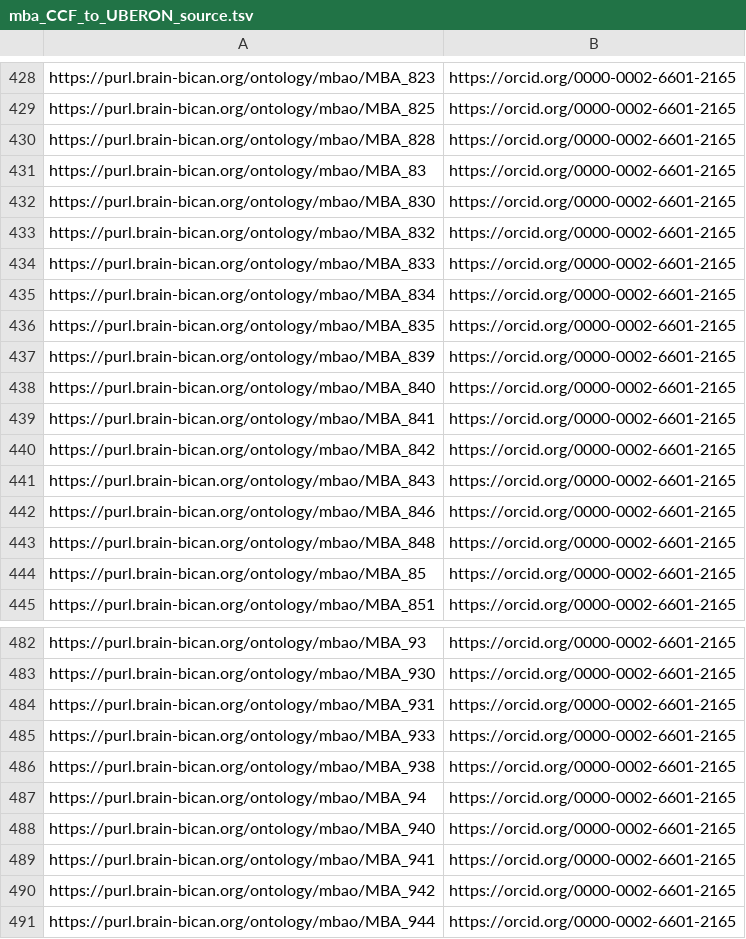
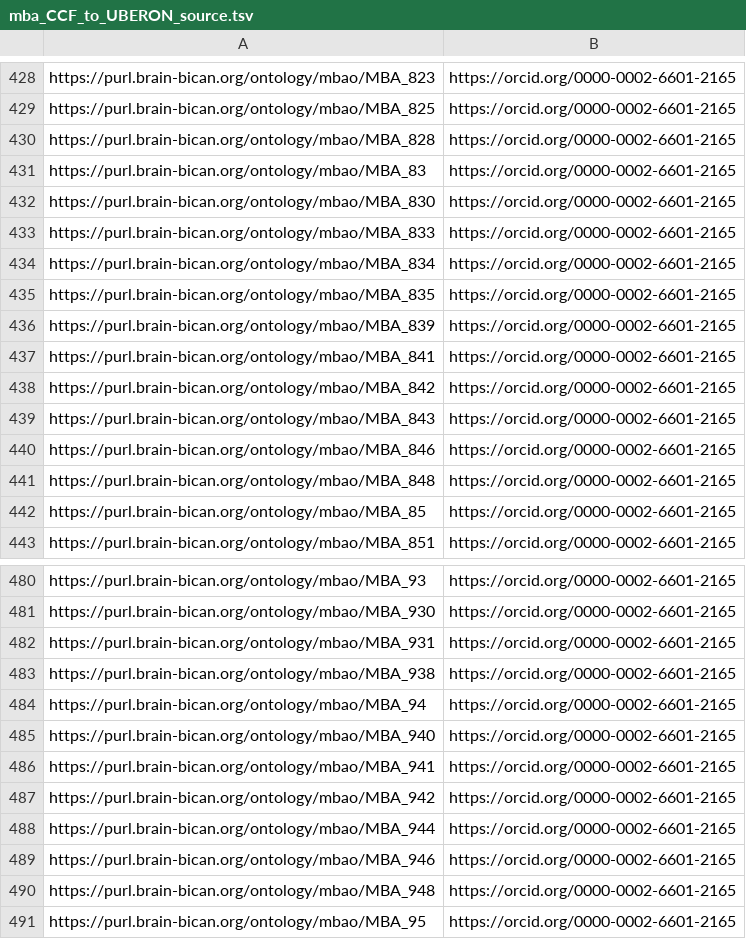
Before and after one commit to brain-bican/mouse_brain_atlas_ontology, a TSV file: src/templates/mba_CCF_to_UBERON_source.tsv, drawn as a sheet; only a part is shown, gaps mark what is left out; the shorter side is filled out with more unchanged rows; the diff names each change by its address in the sheet, - before the commit and + after, or states it on an @@ line.

```diff
--- a/src/templates/mba_CCF_to_UBERON_source.tsv
+++ b/src/templates/mba_CCF_to_UBERON_source.tsv
-row 433: https://purl.brain-bican.org/ontology/mbao/MBA_832 | https://orcid.org/0000-0002-6601-2165
-row 438: https://purl.brain-bican.org/ontology/mbao/MBA_840 | https://orcid.org/0000-0002-6601-2165
-row 485: https://purl.brain-bican.org/ontology/mbao/MBA_933 | https://orcid.org/0000-0002-6601-2165
```
Also changed, not shown: src/templates/mba_CCF_to_UBERON.tsv, 10 other files.
